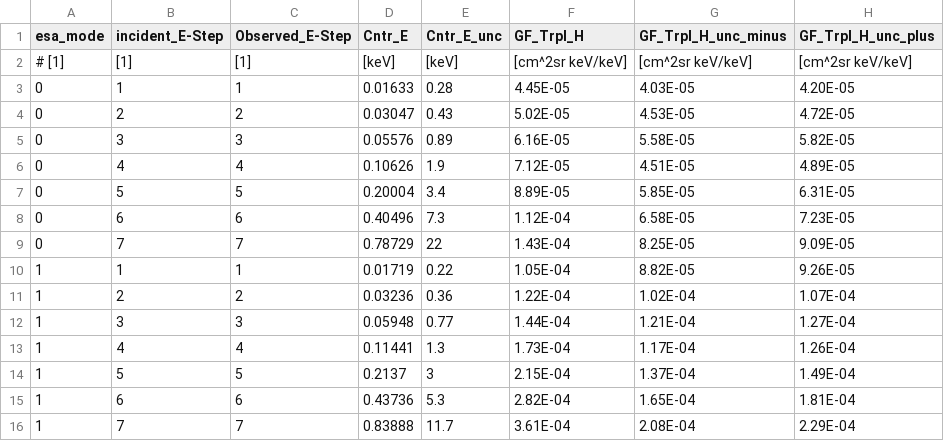
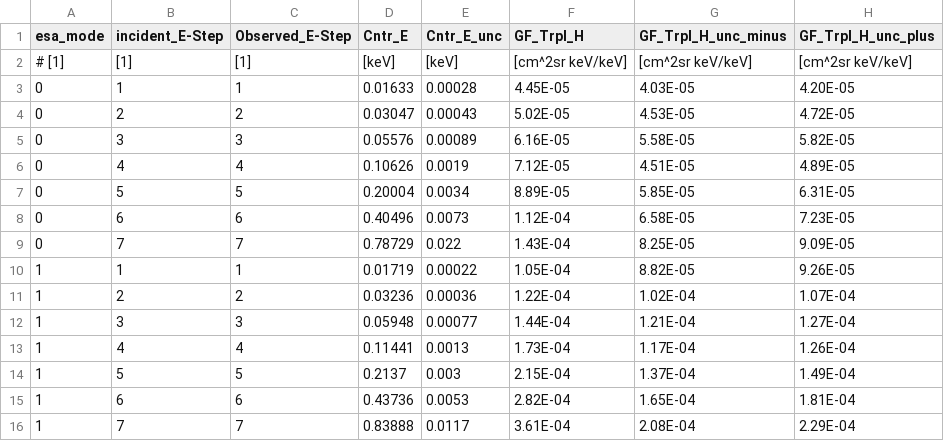
Before and after one commit to lacoak21/imap_processing, a CSV file: imap_processing/lo/ancillary_data/imap_lo_hydrogen-geometric-factor_v004.csv, drawn as a sheet.

Commit message:
IMAP-Lo systematic error calculation fixes (#3315)
* fixes for issue 3314

* Derive Lo bg_rate_sys_err from the background, not the geometric factor

The algorithm document (Appendix A, eq 64) specifies the background rate
systematic as the exposure time weighted average of the per-pset systematic
error.

The systematic is a single symmetric value, so _plus and _minus are set equal
to it for now.

Note that the systematic errors are all 0s, since no constant has been
introduced yet to populate this (to be Imap-Lo team supplied) value.

```diff
--- a/imap_processing/lo/ancillary_data/imap_lo_hydrogen-geometric-factor_v004.csv
+++ b/imap_processing/lo/ancillary_data/imap_lo_hydrogen-geometric-factor_v004.csv
@@ -2,15 +2,15 @@
 # [1],[1],[1],[keV],[keV],[cm^2sr keV/keV],[cm^2sr keV/keV],[cm^2sr keV/keV]
-0,1,1,0.01633,0.28,4.45E-05,4.03E-05,4.20E-05
-0,2,2,0.03047,0.43,5.02E-05,4.53E-05,4.72E-05
-0,3,3,0.05576,0.89,6.16E-05,5.58E-05,5.82E-05
-0,4,4,0.10626,1.9,7.12E-05,4.51E-05,4.89E-05
-0,5,5,0.20004,3.4,8.89E-05,5.85E-05,6.31E-05
-0,6,6,0.40496,7.3,1.12E-04,6.58E-05,7.23E-05
-0,7,7,0.78729,22,1.43E-04,8.25E-05,9.09E-05
-1,1,1,0.01719,0.22,1.05E-04,8.82E-05,9.26E-05
-1,2,2,0.03236,0.36,1.22E-04,1.02E-04,1.07E-04
-1,3,3,0.05948,0.77,1.44E-04,1.21E-04,1.27E-04
-1,4,4,0.11441,1.3,1.73E-04,1.17E-04,1.26E-04
-1,5,5,0.2137,3,2.15E-04,1.37E-04,1.49E-04
-1,6,6,0.43736,5.3,2.82E-04,1.65E-04,1.81E-04
-1,7,7,0.83888,11.7,3.61E-04,2.08E-04,2.29E-04
+0,1,1,0.01633,0.00028,4.45E-05,4.03E-05,4.20E-05
+0,2,2,0.03047,0.00043,5.02E-05,4.53E-05,4.72E-05
+0,3,3,0.05576,0.00089,6.16E-05,5.58E-05,5.82E-05
+0,4,4,0.10626,0.0019,7.12E-05,4.51E-05,4.89E-05
+0,5,5,0.20004,0.0034,8.89E-05,5.85E-05,6.31E-05
+0,6,6,0.40496,0.0073,1.12E-04,6.58E-05,7.23E-05
+0,7,7,0.78729,0.022,1.43E-04,8.25E-05,9.09E-05
+1,1,1,0.01719,0.00022,1.05E-04,8.82E-05,9.26E-05
+1,2,2,0.03236,0.00036,1.22E-04,1.02E-04,1.07E-04
+1,3,3,0.05948,0.00077,1.44E-04,1.21E-04,1.27E-04
+1,4,4,0.11441,0.0013,1.73E-04,1.17E-04,1.26E-04
+1,5,5,0.2137,0.003,2.15E-04,1.37E-04,1.49E-04
+1,6,6,0.43736,0.0053,2.82E-04,1.65E-04,1.81E-04
+1,7,7,0.83888,0.0117,3.61E-04,2.08E-04,2.29E-04
```
Also changed, not shown: imap_processing/lo/ancillary_data/imap_lo_oxygen-geometric-factor_v004.csv, 2 other files.
